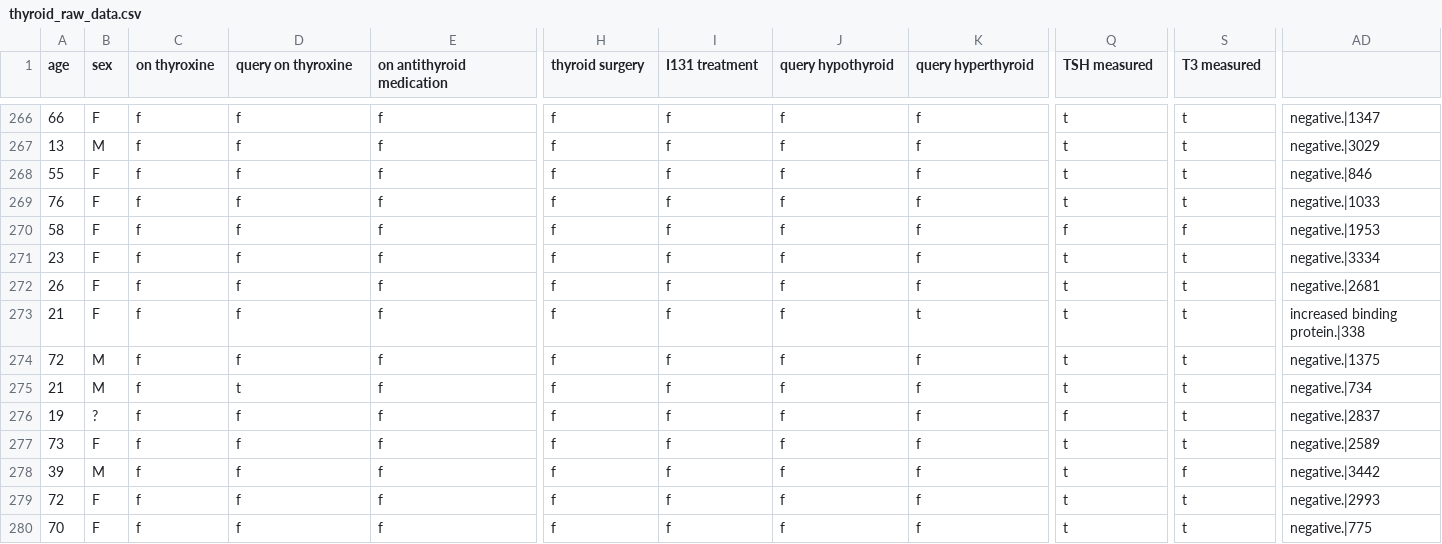
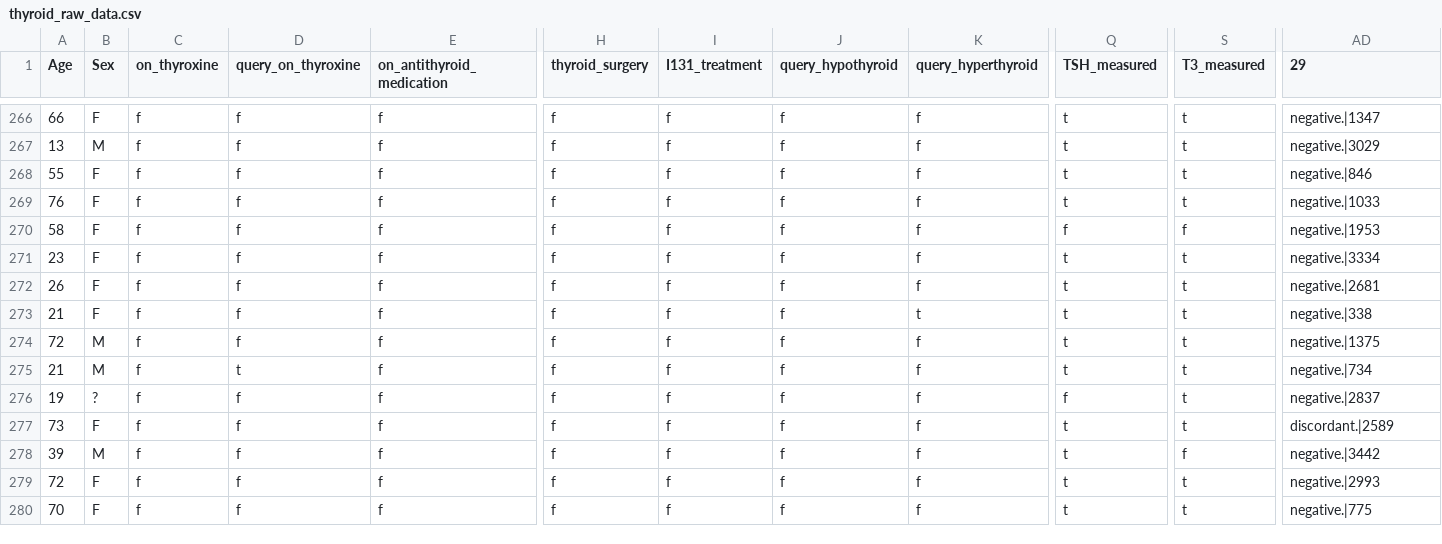
Before and after one commit to feng123liang/project, a CSV file: thyroid_raw_data.csv, drawn as a sheet; only a part is shown, gaps mark what is left out; the diff covers the shown part only; the diff names each change by its address in the sheet, - before the commit and + after, or states it on an @@ line.

```diff
--- a/thyroid_raw_data.csv
+++ b/thyroid_raw_data.csv
-A1: age
+A1: Age
-B1: sex
+B1: Sex
-C1: on thyroxine
+C1: on_thyroxine
-D1: query on thyroxine
+D1: query_on_thyroxine
-E1: on antithyroid medication
+E1: on_antithyroid_medication
-H1: thyroid surgery
+H1: thyroid_surgery
-I1: I131 treatment
+I1: I131_treatment
-J1: query hypothyroid
+J1: query_hypothyroid
-K1: query hyperthyroid
+K1: query_hyperthyroid
-Q1: TSH measured
+Q1: TSH_measured
-S1: T3 measured
+S1: T3_measured
-AD1: (empty)
+AD1: 29
-AD273 (29): increased binding protein.|338
+AD273 (29): negative.|338
-AD277 (29): negative.|2589
+AD277 (29): discordant.|2589
```
Also changed, not shown: 182 edited cells elsewhere in this file, thyroid_processed_data_cleaned.csv, 3 other files.
